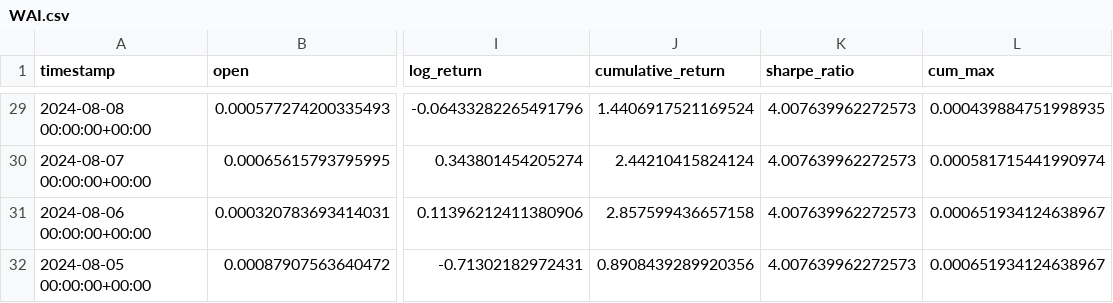
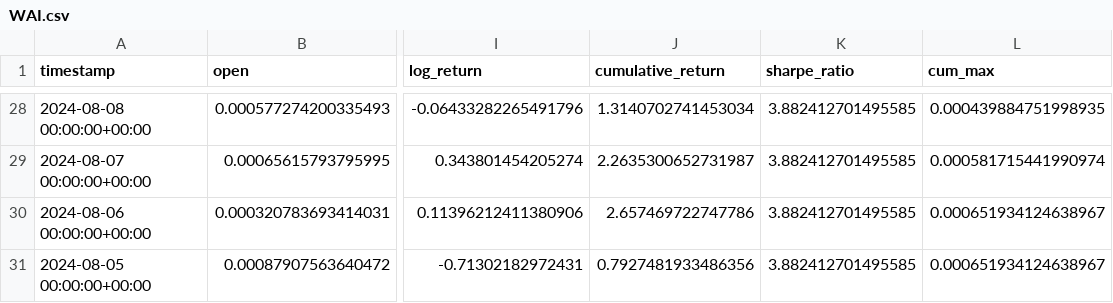
Before and after one commit to harshit4311/daily-rebalanced-index-pipeline, a CSV file: dataframes/aug23/WAI.csv, drawn as a sheet; only a part is shown, gaps mark what is left out; addresses are those after the commit; the diff covers the shown part only; the diff names each change by its address in the sheet, - before the commit and + after, or states it on an @@ line.

```diff
--- a/dataframes/aug23/WAI.csv
+++ b/dataframes/aug23/WAI.csv
-J28 (cumulative_return): 1.4406917521169524
+J28 (cumulative_return): 1.3140702741453034
-K28:K31 (sharpe_ratio): 4.007639962272573
+K28:K31 (sharpe_ratio): 3.882412701495585
-J29 (cumulative_return): 2.44210415824124
+J29 (cumulative_return): 2.2635300652731987
-J30 (cumulative_return): 2.857599436657158
+J30 (cumulative_return): 2.657469722747786
-J31 (cumulative_return): 0.8908439289920356
+J31 (cumulative_return): 0.7927481933486356
```
Also changed, not shown: 1 removed row and 52 edited cells elsewhere in this file, 6 other files.
